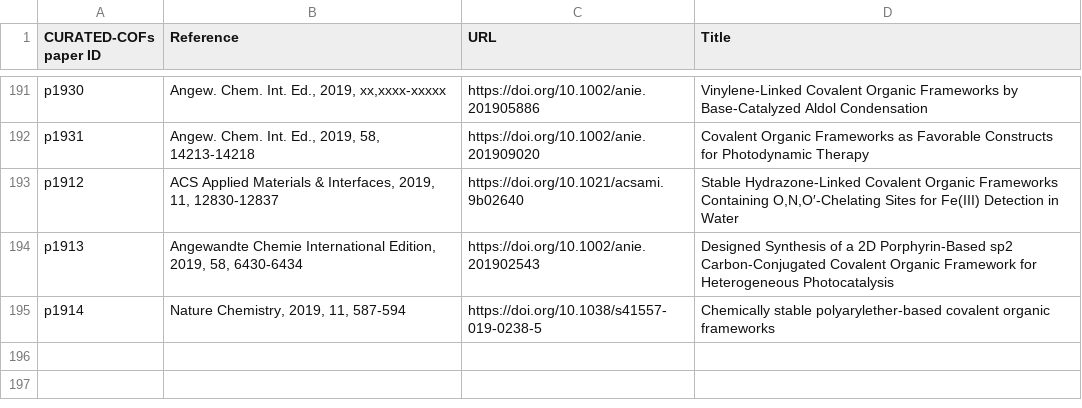
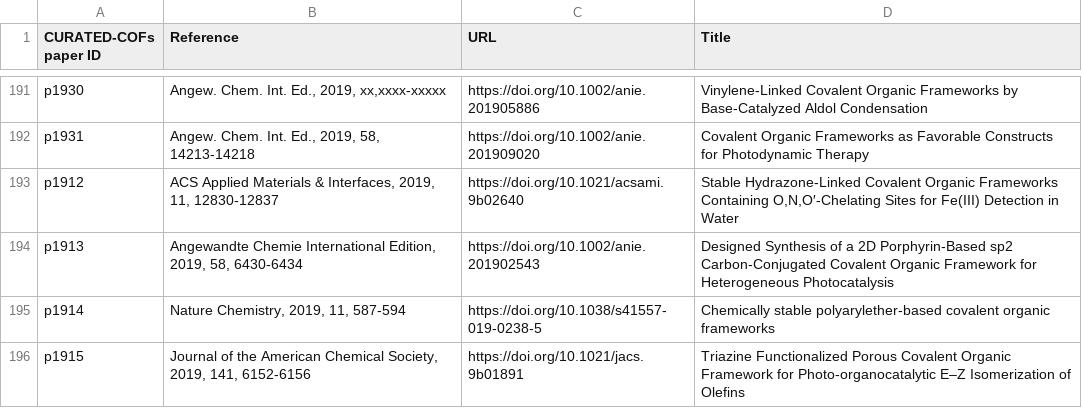
Before and after one commit to danieleongari/CURATED-COFs, a CSV file: cof-papers.csv, drawn as a sheet; only a part is shown, gaps mark what is left out.

Commit message:
add paper p1915
doi: https://doi.org/10.1021/jacs.9b01891
extracted structures: 19150N2.cif

```diff
--- a/cof-papers.csv
+++ b/cof-papers.csv
@@ -196 +196,2 @@ p1931,"Angew. Chem. Int. Ed., 2019, 58, 14213-14218",https://doi.org/10.1002/ani
 "p1914","Nature Chemistry, 2019, 11, 587-594","https://doi.org/10.1038/s41557-019-0238-5","Chemically stable polyarylether-based covalent organic frameworks"
+"p1915","Journal of the American Chemical Society, 2019, 141, 6152-6156","https://doi.org/10.1021/jacs.9b01891","Triazine Functionalized Porous Covalent Organic Framework for Photo-organocatalytic E–Z Isomerization of Olefins"
```
Also changed, not shown: cof-frameworks.csv, 1 other file.
